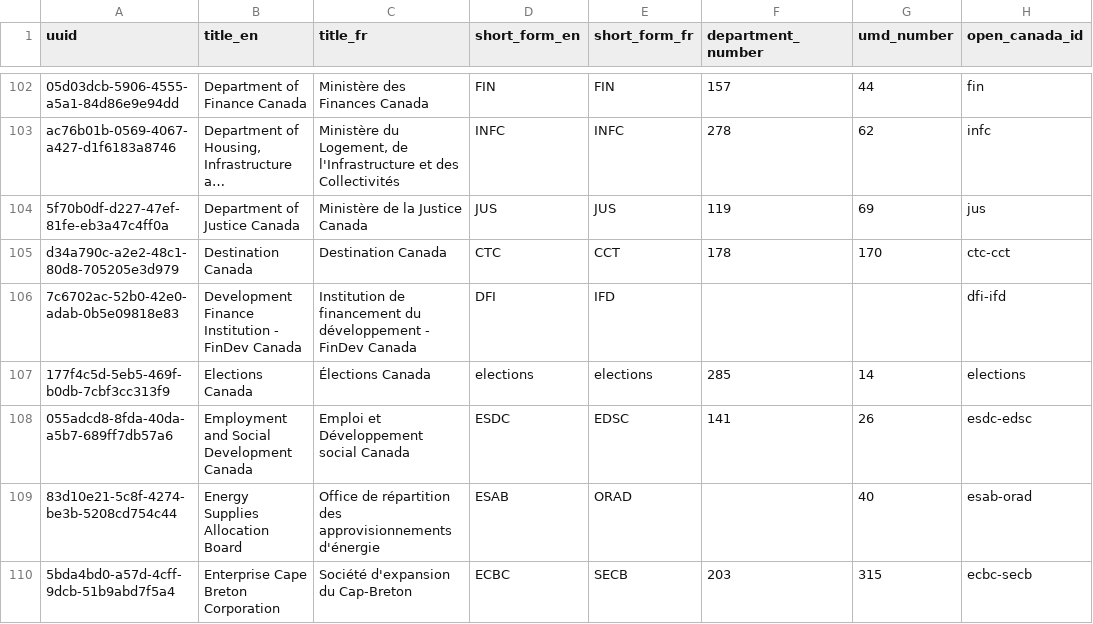
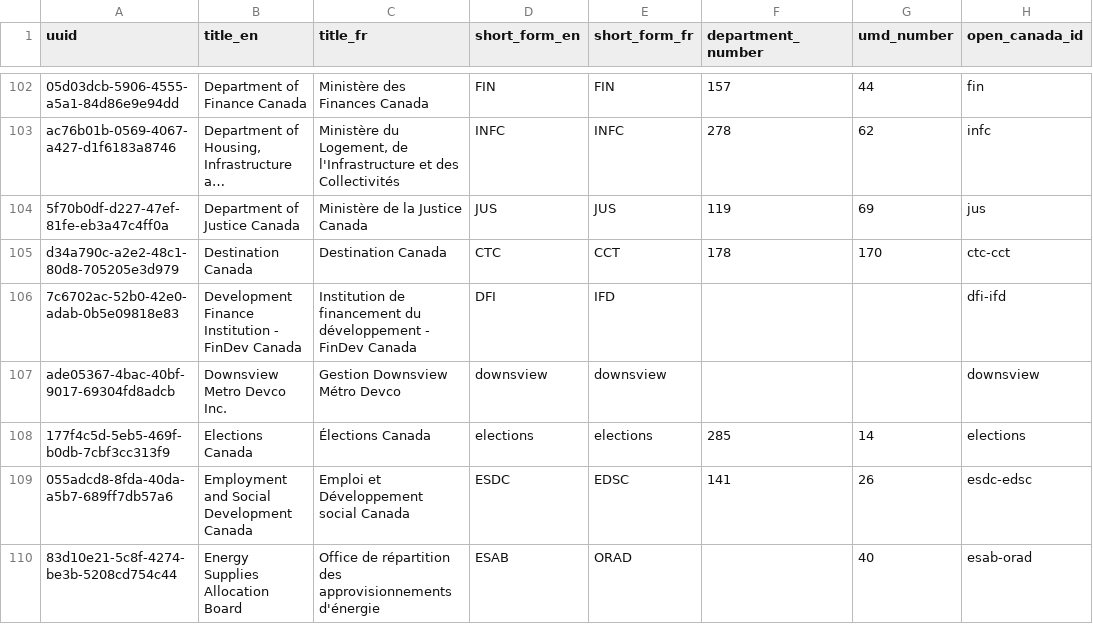
Before and after one commit to CPDI-CPDI/GCOrgName, a CSV file: Resources/ogp.csv, drawn as a sheet; only a part is shown, gaps mark what is left out; the shorter side is filled out with more unchanged rows; long unchanged cells end in …; the diff names each change by its address in the sheet, - before the commit and + after, or states it on an @@ line.

```diff
--- a/Resources/ogp.csv
+++ b/Resources/ogp.csv
+row 107: ade05367-4bac-40bf-9017-69304fd8adcb | Downsview Metro Devco Inc. | Gestion Downsview Métro Devco | downsview | downsview |  |  | downsview
```
